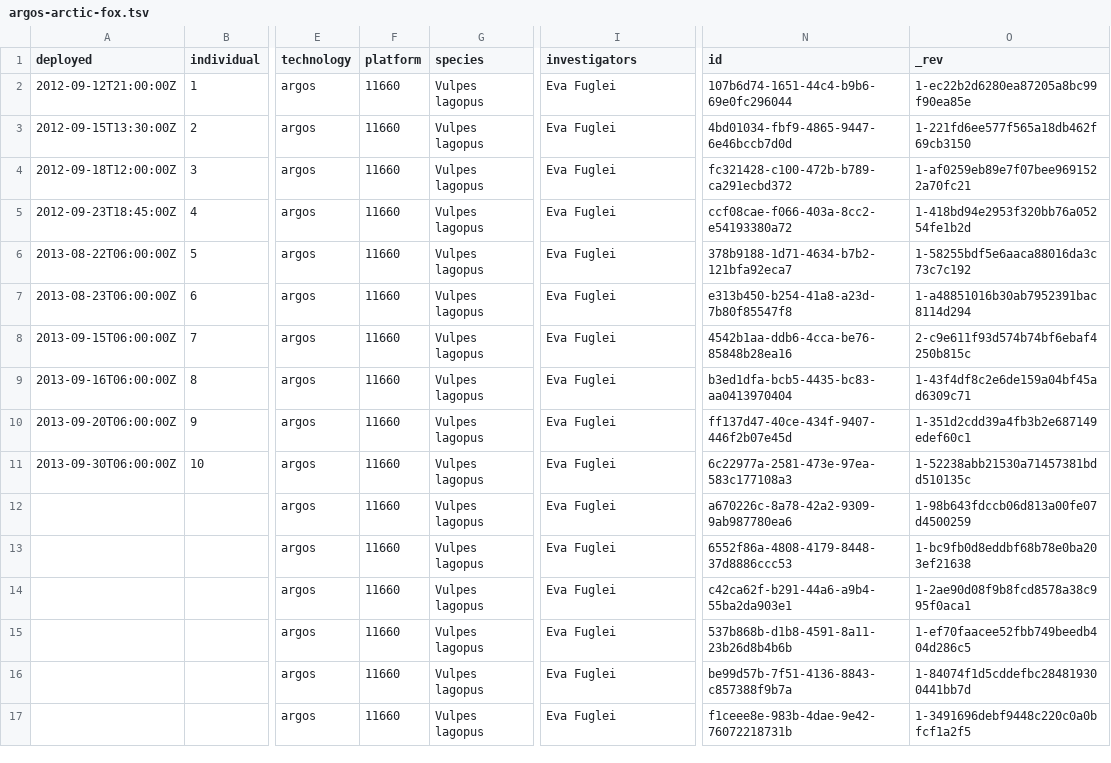
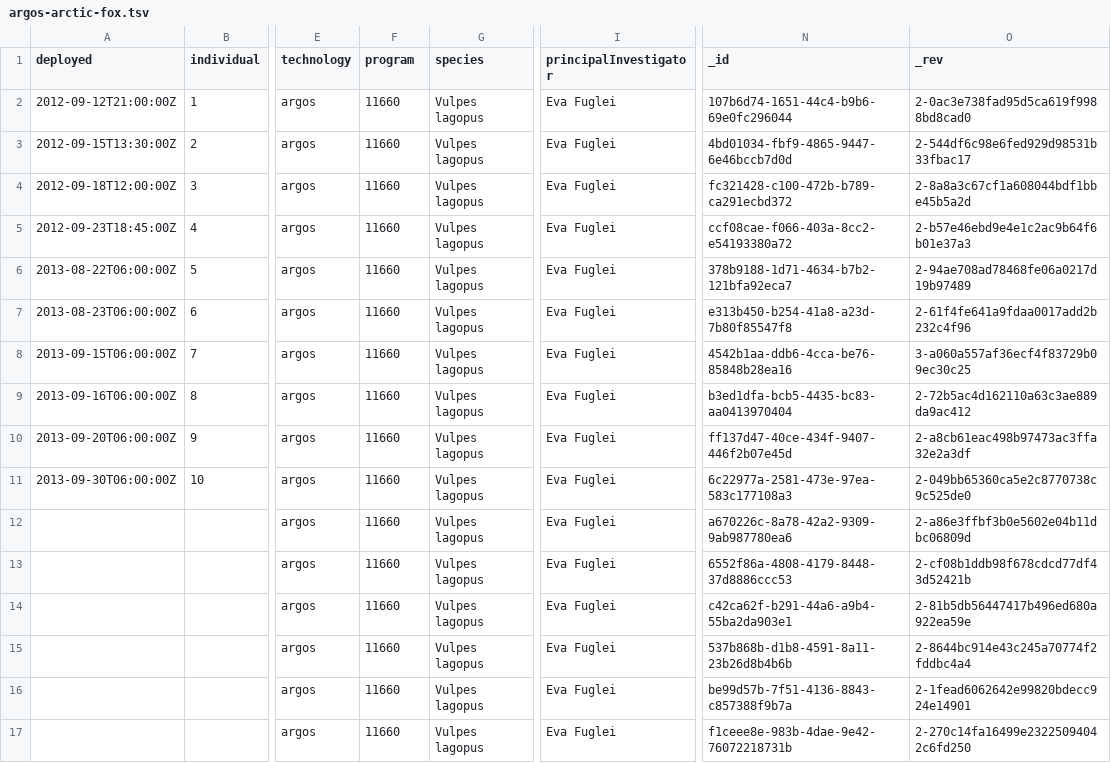
Before and after one commit to npolar/api.npolar.no, a TSV file: seed/tracking/deployment/argos-arctic-fox.tsv, drawn as a sheet; only a part is shown, gaps mark what is left out; the diff names each change by its address in the sheet, - before the commit and + after, or states it on an @@ line.

Commit message:
Arctic fox tracking deployments

```diff
--- a/seed/tracking/deployment/argos-arctic-fox.tsv
+++ b/seed/tracking/deployment/argos-arctic-fox.tsv
-F1: platform
+F1: program
-I1: investigators
+I1: principalInvestigator
-N1: id
+N1: _id
-O2 (_rev): 1-ec22b2d6280ea87205a8bc99f90ea85e
+O2 (_rev): 2-0ac3e738fad95d5ca619f9988bd8cad0
-O3 (_rev): 1-221fd6ee577f565a18db462f69cb3150
+O3 (_rev): 2-544df6c98e6fed929d98531b33fbac17
-O4 (_rev): 1-af0259eb89e7f07bee9691522a70fc21
+O4 (_rev): 2-8a8a3c67cf1a608044bdf1bbe45b5a2d
-O5 (_rev): 1-418bd94e2953f320bb76a05254fe1b2d
+O5 (_rev): 2-b57e46ebd9e4e1c2ac9b64f6b01e37a3
-O6 (_rev): 1-58255bdf5e6aaca88016da3c73c7c192
+O6 (_rev): 2-94ae708ad78468fe06a0217d19b97489
-O7 (_rev): 1-a48851016b30ab7952391bac8114d294
+O7 (_rev): 2-61f4fe641a9fdaa0017add2b232c4f96
-O8 (_rev): 2-c9e611f93d574b74bf6ebaf4250b815c
+O8 (_rev): 3-a060a557af36ecf4f83729b09ec30c25
-O9 (_rev): 1-43f4df8c2e6de159a04bf45ad6309c71
+O9 (_rev): 2-72b5ac4d162110a63c3ae889da9ac412
-O10 (_rev): 1-351d2cdd39a4fb3b2e687149edef60c1
+O10 (_rev): 2-a8cb61eac498b97473ac3ffa32e2a3df
-O11 (_rev): 1-52238abb21530a71457381bdd510135c
+O11 (_rev): 2-049bb65360ca5e2c8770738c9c525de0
-O12 (_rev): 1-98b643fdccb06d813a00fe07d4500259
+O12 (_rev): 2-a86e3ffbf3b0e5602e04b11dbc06809d
-O13 (_rev): 1-bc9fb0d8eddbf68b78e0ba203ef21638
+O13 (_rev): 2-cf08b1ddb98f678cdcd77df43d52421b
-O14 (_rev): 1-2ae90d08f9b8fcd8578a38c995f0aca1
+O14 (_rev): 2-81b5db56447417b496ed680a922ea59e
-O15 (_rev): 1-ef70faacee52fbb749beedb404d286c5
+O15 (_rev): 2-8644bc914e43c245a70774f2fddbc4a4
-O16 (_rev): 1-84074f1d5cddefbc284819300441bb7d
+O16 (_rev): 2-1fead6062642e99820bdecc924e14901
-O17 (_rev): 1-3491696debf9448c220c0a0bfcf1a2f5
+O17 (_rev): 2-270c14fa16499e23225094042c6fd250
```
